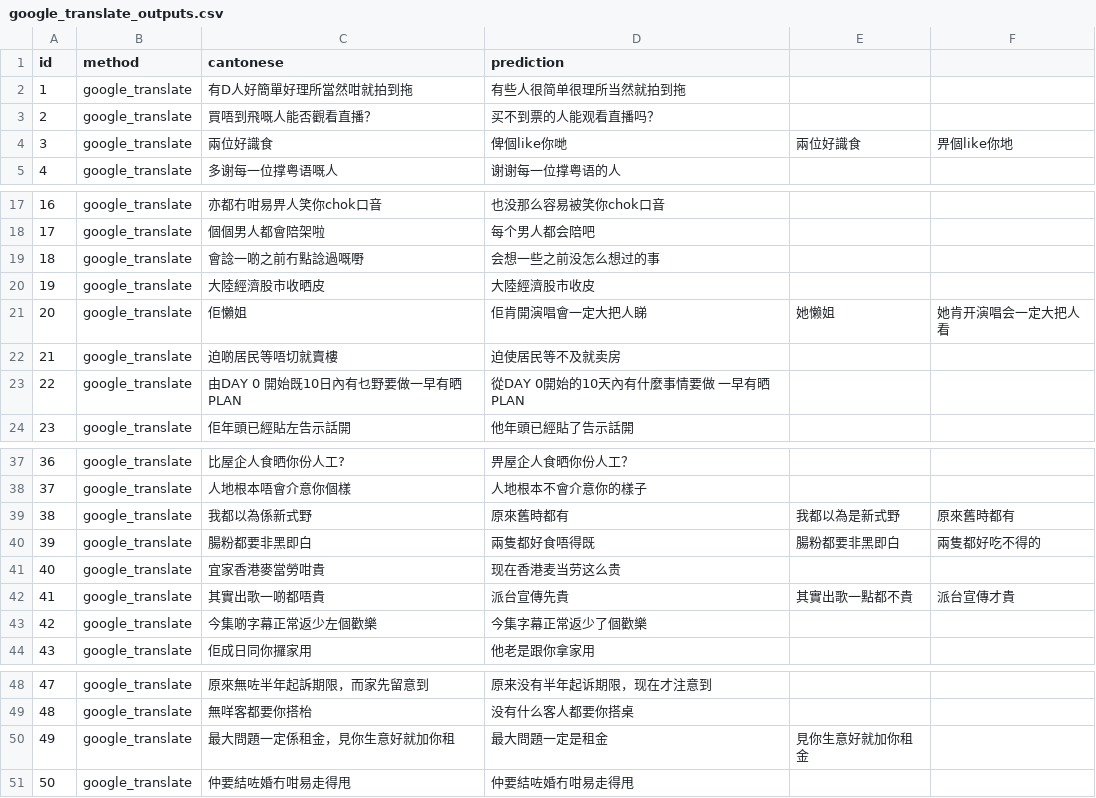
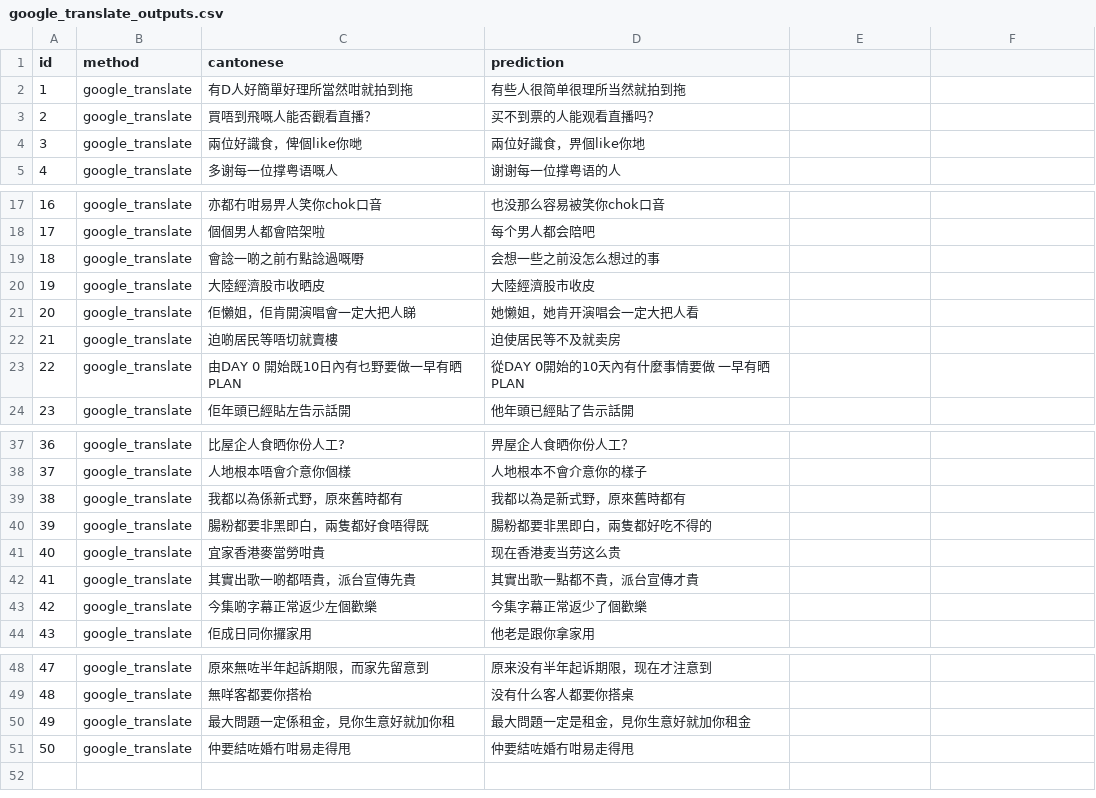
Before and after one commit to gongxiii/cantonese-mandarin-normalization, a CSV file: results/google_translate_outputs.csv, drawn as a sheet; only a part is shown, gaps mark what is left out.

Commit message:
google_translate_outputs.csv

```diff
--- a/results/google_translate_outputs.csv
+++ b/results/google_translate_outputs.csv
@@ -3,3 +3,3 @@ id,method,cantonese,prediction
 2,google_translate,買唔到飛嘅人能否觀看直播？,买不到票的人能观看直播吗？
-3,google_translate,兩位好識食,俾個like你哋,兩位好識食,畀個like你地
+3,google_translate,兩位好識食，俾個like你哋,兩位好識食，畀個like你地
 4,google_translate,多谢每一位撑粤语嘅人,谢谢每一位撑粤语的人
@@ -20,3 +20,3 @@ id,method,cantonese,prediction
 19,google_translate,大陸經濟股市收晒皮,大陸經濟股市收皮
-20,google_translate,佢懶姐,佢肯開演唱會一定大把人睇,她懒姐,她肯开演唱会一定大把人看
+20,google_translate,佢懶姐，佢肯開演唱會一定大把人睇,她懒姐，她肯开演唱会一定大把人看
 21,google_translate,迫啲居民等唔切就賣樓,迫使居民等不及就卖房
@@ -38,6 +38,6 @@ id,method,cantonese,prediction
 37,google_translate,人地根本唔會介意你個樣,人地根本不會介意你的樣子
-38,google_translate,我都以為係新式野,原來舊時都有,我都以為是新式野,原來舊時都有
-39,google_translate,腸粉都要非黑即白,兩隻都好食唔得既,腸粉都要非黑即白,兩隻都好吃不得的
+38,google_translate,我都以為係新式野，原來舊時都有,我都以為是新式野，原來舊時都有
+39,google_translate,腸粉都要非黑即白，兩隻都好食唔得既,腸粉都要非黑即白，兩隻都好吃不得的
 40,google_translate,宜家香港麥當勞咁貴,现在香港麦当劳这么贵
-41,google_translate,其實出歌一啲都唔貴,派台宣傳先貴,其實出歌一點都不貴,派台宣傳才貴
+41,google_translate,其實出歌一啲都唔貴，派台宣傳先貴,其實出歌一點都不貴，派台宣傳才貴
 42,google_translate,今集啲字幕正常返少左個歡樂,今集字幕正常返少了個歡樂
@@ -49,3 +49,3 @@ id,method,cantonese,prediction
 48,google_translate,無咩客都要你搭枱,没有什么客人都要你搭桌
-49,google_translate,最大問題一定係租金，見你生意好就加你租,最大問題一定是租金,見你生意好就加你租金
+49,google_translate,最大問題一定係租金，見你生意好就加你租,最大問題一定是租金，見你生意好就加你租金
 50,google_translate,仲要結咗婚冇咁易走得甩,仲要結咗婚冇咁易走得甩
```
